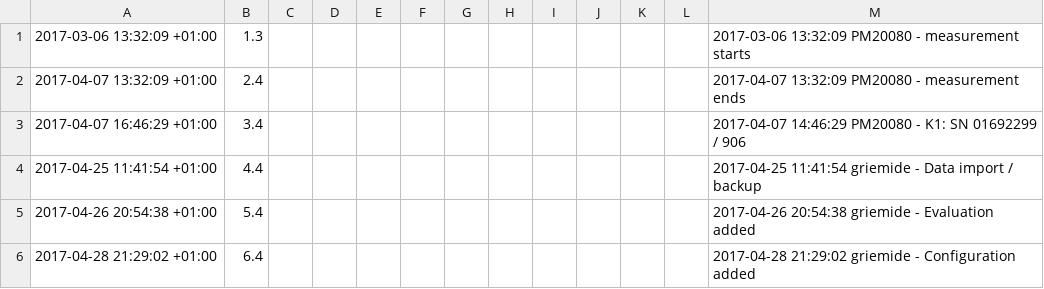
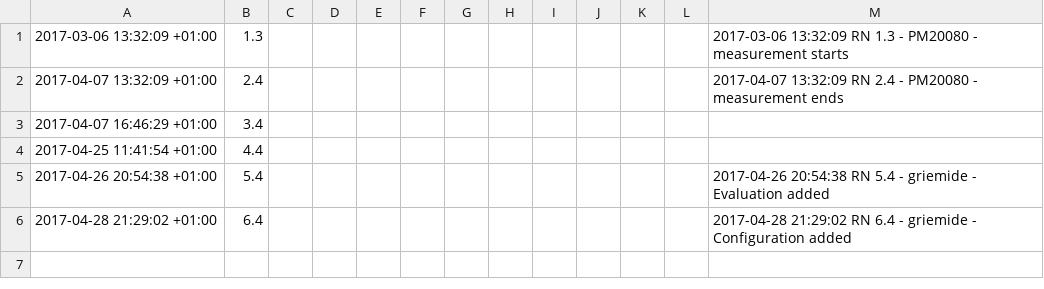
Before and after one commit to griemide/ThinkSpeak, a CSV file: PM20080/logfile.csv, drawn as a sheet.

Commit message:
Add files via upload

```diff
--- a/PM20080/logfile.csv
+++ b/PM20080/logfile.csv
@@ -1,6 +1,6 @@
-2017-03-06 13:32:09 +01:00,1.3,,,,,,,,,,,2017-03-06 13:32:09 PM20080 - measurement starts
-2017-04-07 13:32:09 +01:00,2.4,,,,,,,,,,,2017-04-07 13:32:09 PM20080 - measurement ends
-2017-04-07 16:46:29 +01:00,3.4,,,,,,,,,,,2017-04-07 14:46:29 PM20080 - K1: SN 01692299 / 906
-2017-04-25 11:41:54 +01:00,4.4,,,,,,,,,,,2017-04-25 11:41:54 griemide - Data import / backup
-2017-04-26 20:54:38 +01:00,5.4,,,,,,,,,,,2017-04-26 20:54:38 griemide - Evaluation added
-2017-04-28 21:29:02 +01:00,6.4,,,,,,,,,,,2017-04-28 21:29:02 griemide - Configuration added
+2017-03-06 13:32:09 +01:00,1.3,,,,,,,,,,,2017-03-06 13:32:09 RN 1.3 - PM20080 - measurement starts
+2017-04-07 13:32:09 +01:00,2.4,,,,,,,,,,,2017-04-07 13:32:09 RN 2.4 - PM20080 - measurement ends
+2017-04-07 16:46:29 +01:00,3.4,,,,,,,,,,,
+2017-04-25 11:41:54 +01:00,4.4,,,,,,,,,,,
+2017-04-26 20:54:38 +01:00,5.4,,,,,,,,,,,2017-04-26 20:54:38 RN 5.4 - griemide - Evaluation added
+2017-04-28 21:29:02 +01:00,6.4,,,,,,,,,,,2017-04-28 21:29:02 RN 6.4 - griemide - Configuration added
```
